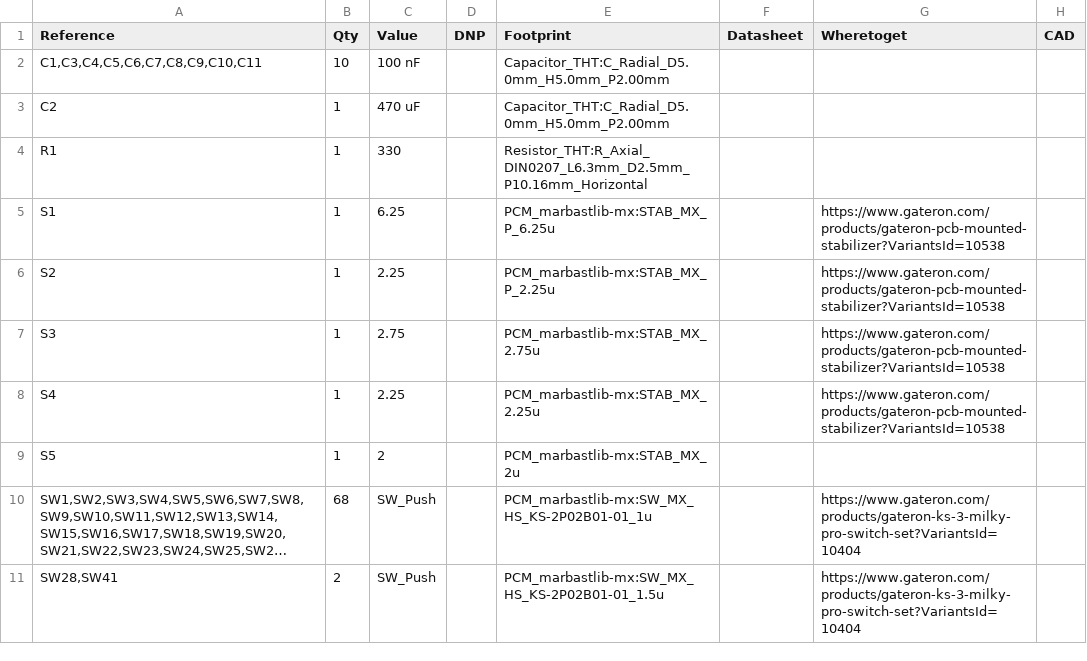
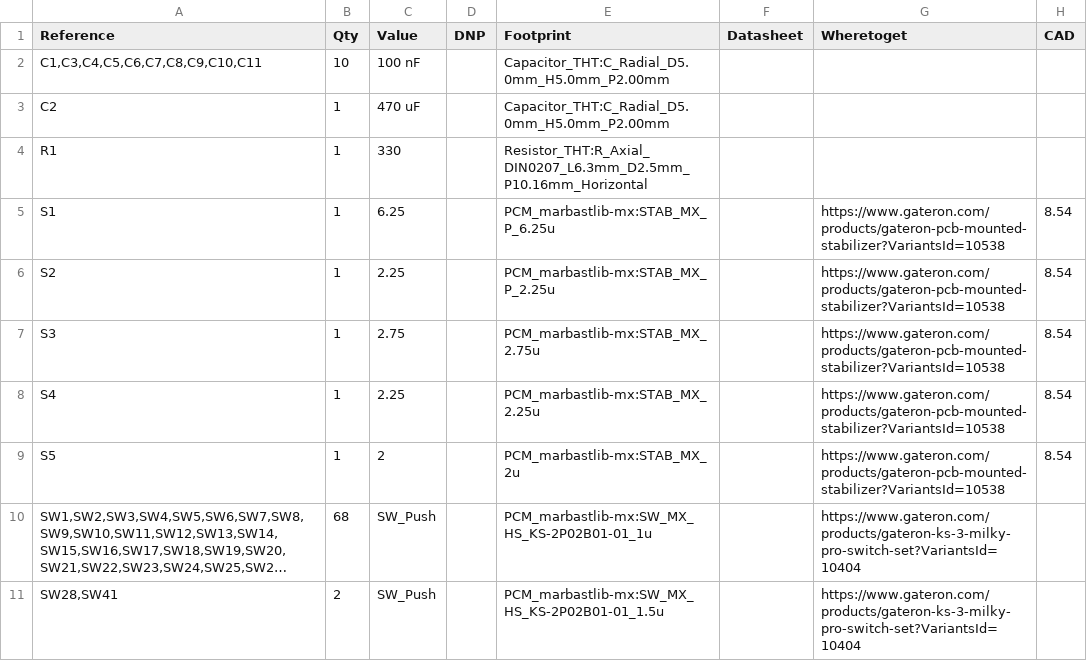
Before and after one commit to Zhane4994/my-keeb, a CSV file: MyKeebBOM.csv, drawn as a sheet; only a part is shown; long unchanged cells end in …; the diff names each change by its address in the sheet, - before the commit and + after, or states it on an @@ line.

Commit message:
Update MyKeebBOM.csv

```diff
--- a/MyKeebBOM.csv
+++ b/MyKeebBOM.csv
-H5:H9 (CAD): (empty)
+H5:H9 (CAD): 8.54
-G9 (Wheretoget): (empty)
+G9 (Wheretoget): https://www.gateron.com/products/gateron-pcb-mounted-stabilizer?VariantsId=10538
```
